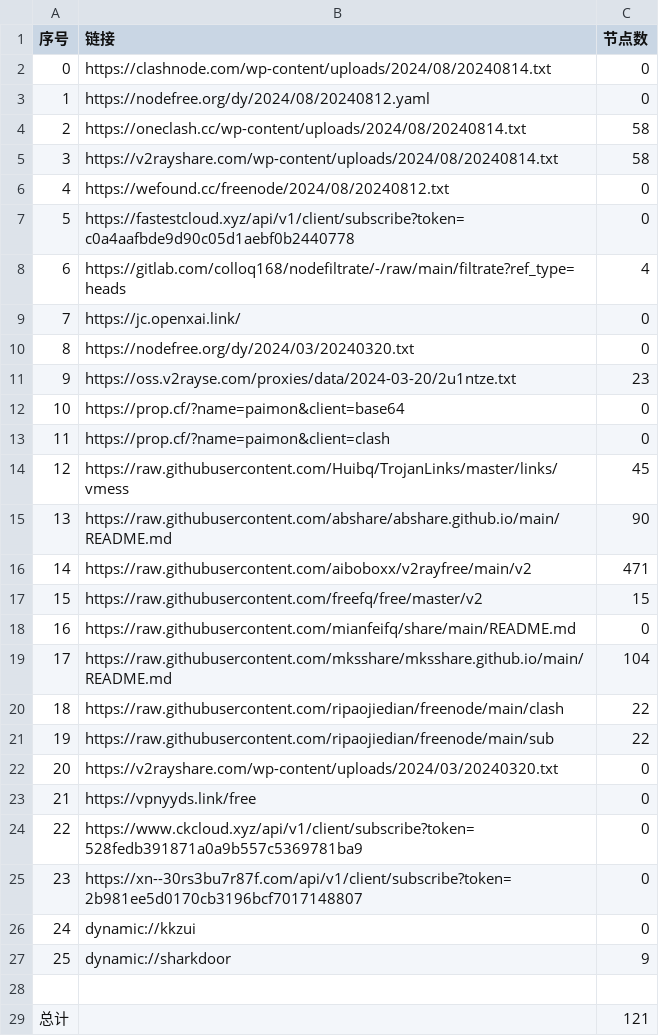
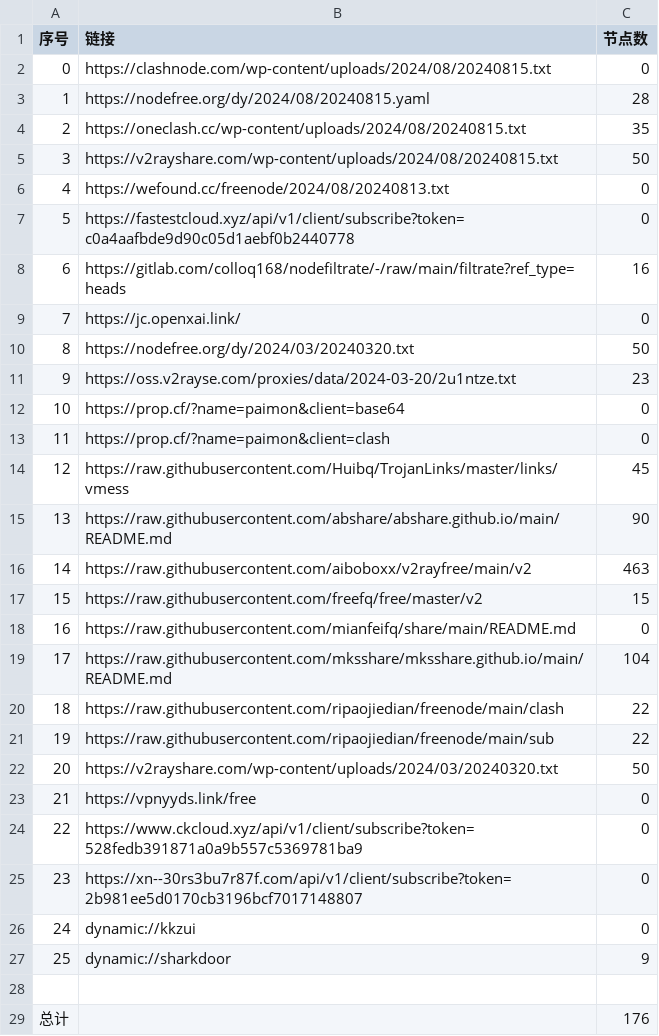
Before and after one commit to dcwhoever/fetch_point, a CSV file: list_result.csv, drawn as a sheet.

```diff
--- a/list_result.csv
+++ b/list_result.csv
@@ -1,11 +1,11 @@
 序号,链接,节点数
-0,https://clashnode.com/wp-content/uploads/2024/08/20240814.txt,0
-1,https://nodefree.org/dy/2024/08/20240812.yaml,0
-2,https://oneclash.cc/wp-content/uploads/2024/08/20240814.txt,58
-3,https://v2rayshare.com/wp-content/uploads/2024/08/20240814.txt,58
-4,https://wefound.cc/freenode/2024/08/20240812.txt,0
+0,https://clashnode.com/wp-content/uploads/2024/08/20240815.txt,0
+1,https://nodefree.org/dy/2024/08/20240815.yaml,28
+2,https://oneclash.cc/wp-content/uploads/2024/08/20240815.txt,35
+3,https://v2rayshare.com/wp-content/uploads/2024/08/20240815.txt,50
+4,https://wefound.cc/freenode/2024/08/20240813.txt,0
 5,https://fastestcloud.xyz/api/v1/client/subscribe?token=c0a4aafbde9d90c05d1aebf0b2440778,0
-6,https://gitlab.com/colloq168/nodefiltrate/-/raw/main/filtrate?ref_type=heads,4
+6,https://gitlab.com/colloq168/nodefiltrate/-/raw/main/filtrate?ref_type=heads,16
 7,https://jc.openxai.link/,0
-8,https://nodefree.org/dy/2024/03/20240320.txt,0
+8,https://nodefree.org/dy/2024/03/20240320.txt,50
 9,https://oss.v2rayse.com/proxies/data/2024-03-20/2u1ntze.txt,23
@@ -15,3 +15,3 @@
 13,https://raw.githubusercontent.com/abshare/abshare.github.io/main/README.md,90
-14,https://raw.githubusercontent.com/aiboboxx/v2rayfree/main/v2,471
+14,https://raw.githubusercontent.com/aiboboxx/v2rayfree/main/v2,463
 15,https://raw.githubusercontent.com/freefq/free/master/v2,15
@@ -21,3 +21,3 @@
 19,https://raw.githubusercontent.com/ripaojiedian/freenode/main/sub,22
-20,https://v2rayshare.com/wp-content/uploads/2024/03/20240320.txt,0
+20,https://v2rayshare.com/wp-content/uploads/2024/03/20240320.txt,50
 21,https://vpnyyds.link/free,0
@@ -28,2 +28,2 @@
 
-总计,,121
+总计,,176
```
Also changed, not shown: 15 other files.
